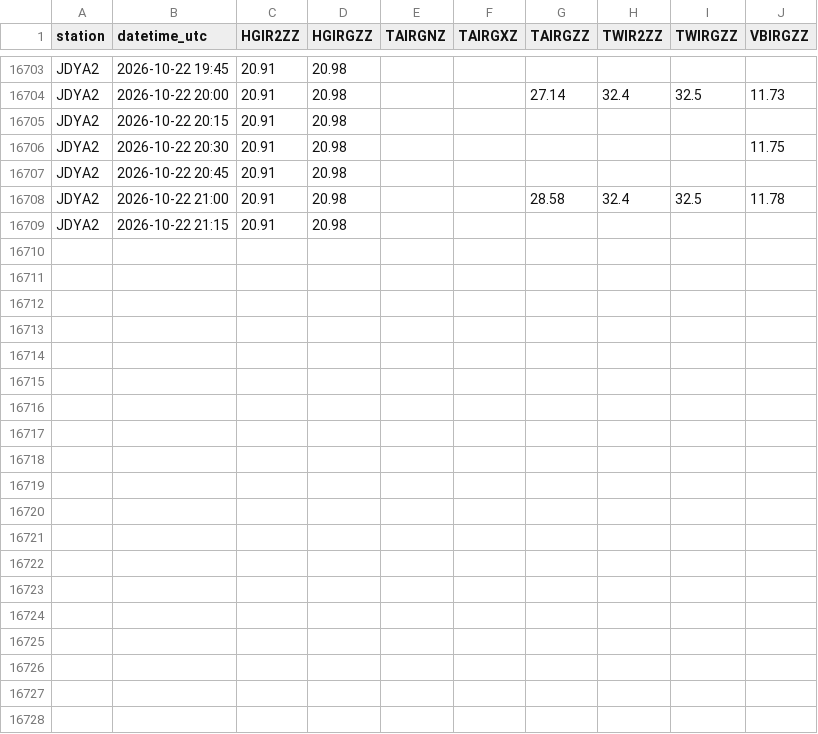
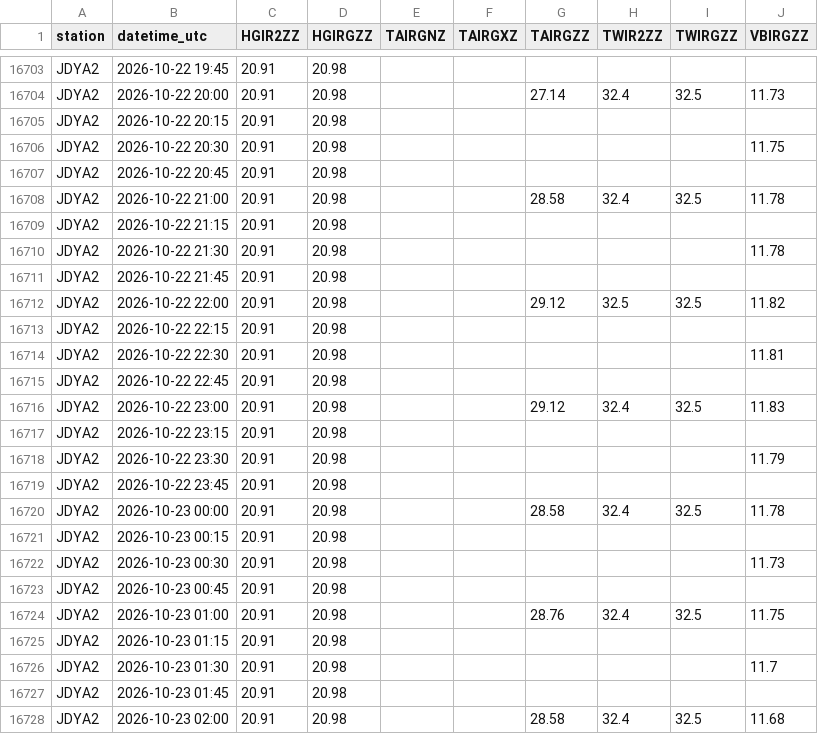
Before and after one commit to allenbondurant/NPRAhydro, a CSV file: hydromet_data/JDYA2.csv, drawn as a sheet; only a part is shown, gaps mark what is left out; the diff covers the shown part only.

```diff
--- a/hydromet_data/JDYA2.csv
+++ b/hydromet_data/JDYA2.csv
@@ -16709 +16709,20 @@ JDYA2,2026-10-22 21:00,20.91,20.98,,,28.58,32.4,32.5,11.78
 JDYA2,2026-10-22 21:15,20.91,20.98,,,,,,
+JDYA2,2026-10-22 21:30,20.91,20.98,,,,,,11.78
+JDYA2,2026-10-22 21:45,20.91,20.98,,,,,,
+JDYA2,2026-10-22 22:00,20.91,20.98,,,29.12,32.5,32.5,11.82
+JDYA2,2026-10-22 22:15,20.91,20.98,,,,,,
+JDYA2,2026-10-22 22:30,20.91,20.98,,,,,,11.81
+JDYA2,2026-10-22 22:45,20.91,20.98,,,,,,
+JDYA2,2026-10-22 23:00,20.91,20.98,,,29.12,32.4,32.5,11.83
+JDYA2,2026-10-22 23:15,20.91,20.98,,,,,,
+JDYA2,2026-10-22 23:30,20.91,20.98,,,,,,11.79
+JDYA2,2026-10-22 23:45,20.91,20.98,,,,,,
+JDYA2,2026-10-23 00:00,20.91,20.98,,,28.58,32.4,32.5,11.78
+JDYA2,2026-10-23 00:15,20.91,20.98,,,,,,
+JDYA2,2026-10-23 00:30,20.91,20.98,,,,,,11.73
+JDYA2,2026-10-23 00:45,20.91,20.98,,,,,,
+JDYA2,2026-10-23 01:00,20.91,20.98,,,28.76,32.4,32.5,11.75
+JDYA2,2026-10-23 01:15,20.91,20.98,,,,,,
+JDYA2,2026-10-23 01:30,20.91,20.98,,,,,,11.7
+JDYA2,2026-10-23 01:45,20.91,20.98,,,,,,
+JDYA2,2026-10-23 02:00,20.91,20.98,,,28.58,32.4,32.5,11.68
```
Also changed, not shown: 9 added rows elsewhere in this file, hydromet_data/IKPA2.csv, hydromet_data/NUIA2.csv, 1 other file.
